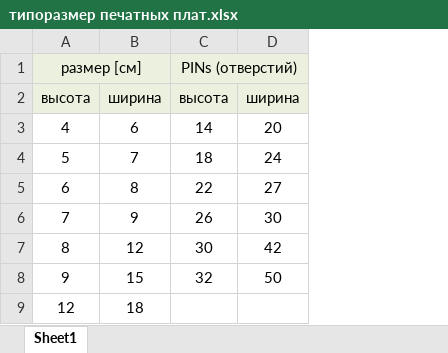
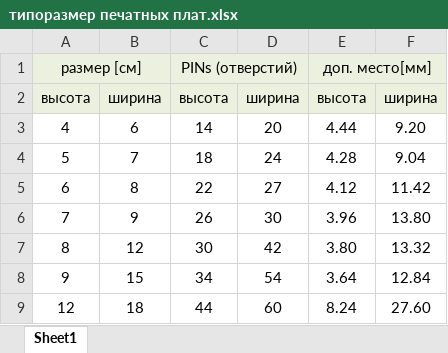
Before and after one commit to LasGIS/Arduino, an Excel workbook: data/типоразмер печатных плат.xlsx, sheet Sheet1, drawn as a sheet; values as stored, in another font and other column widths than the file's, no borders; the diff names each change by its address in the sheet, - before the commit and + after, or states it on an @@ line.

Commit message:
типоразмер печатных плат.xlsx

```diff
--- a/data/типоразмер печатных плат.xlsx (sheet Sheet1)
+++ b/data/типоразмер печатных плат.xlsx (sheet Sheet1)
+column E, rows 1-9: доп. место[мм] | высота | 4.44 | 4.28 | 4.12 | 3.96 | 3.80 | 3.64 | 8.24
+column F, rows 2-9: ширина | 9.20 | 9.04 | 11.42 | 13.80 | 13.32 | 12.84 | 27.60
-C8: 32
+C8: 34
-D8: 50
+D8: 54
-C9: (empty)
+C9: 44
-D9: (empty)
+D9: 60
```
